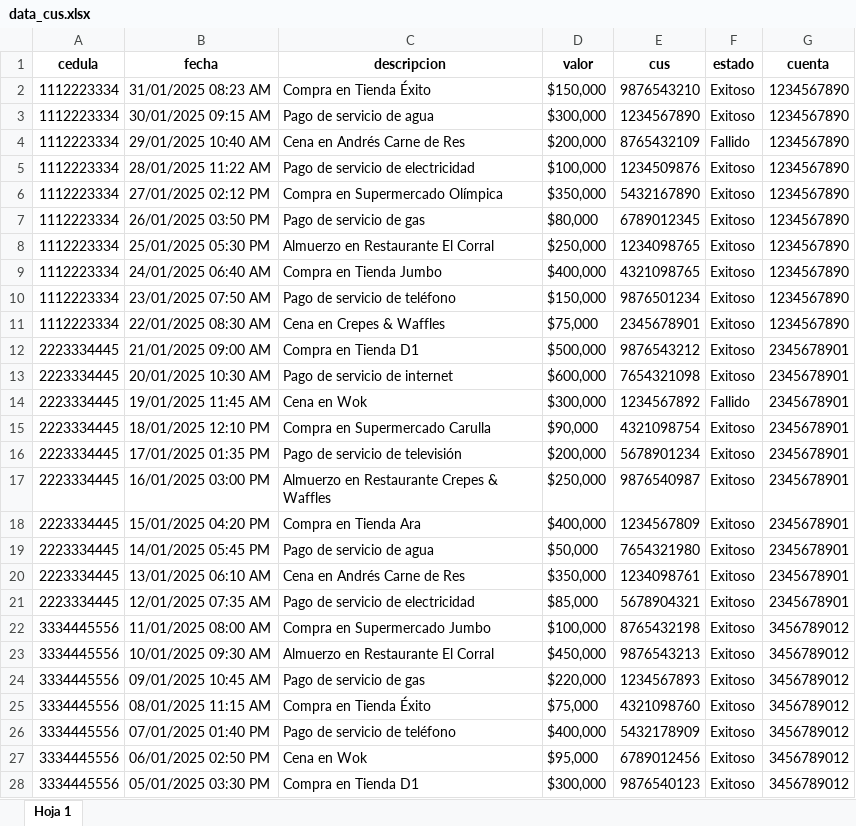
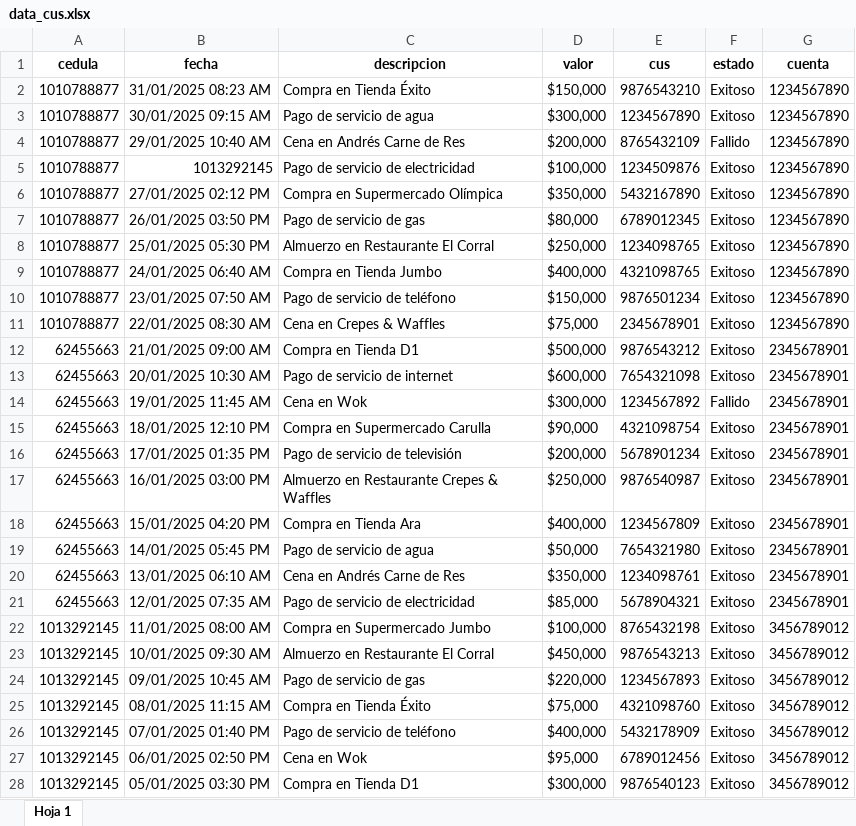
Before and after one commit to anavidemo/anavi, an Excel workbook: data/data_cus.xlsx, sheet Hoja 1, drawn as a sheet; only a part is shown; values as stored, in another font and other column widths than the file's, no borders; charts and pictures not drawn; the diff covers the shown part only; the diff names each change by its address in the sheet, - before the commit and + after, or states it on an @@ line.

```diff
--- a/data/data_cus.xlsx (sheet Hoja 1)
+++ b/data/data_cus.xlsx (sheet Hoja 1)
-A2:A11 (cedula): 1112223334
+A2:A11 (cedula): 1010788877
-B5 (fecha): 28/01/2025 11:22 AM
+B5 (fecha): 1013292145
-A12:A21 (cedula): 2223334445
+A12:A21 (cedula): 62455663
-A22:A28 (cedula): 3334445556
+A22:A28 (cedula): 1013292145
```
Also changed, not shown: 3 edited cells elsewhere in this sheet, 3 other files.
